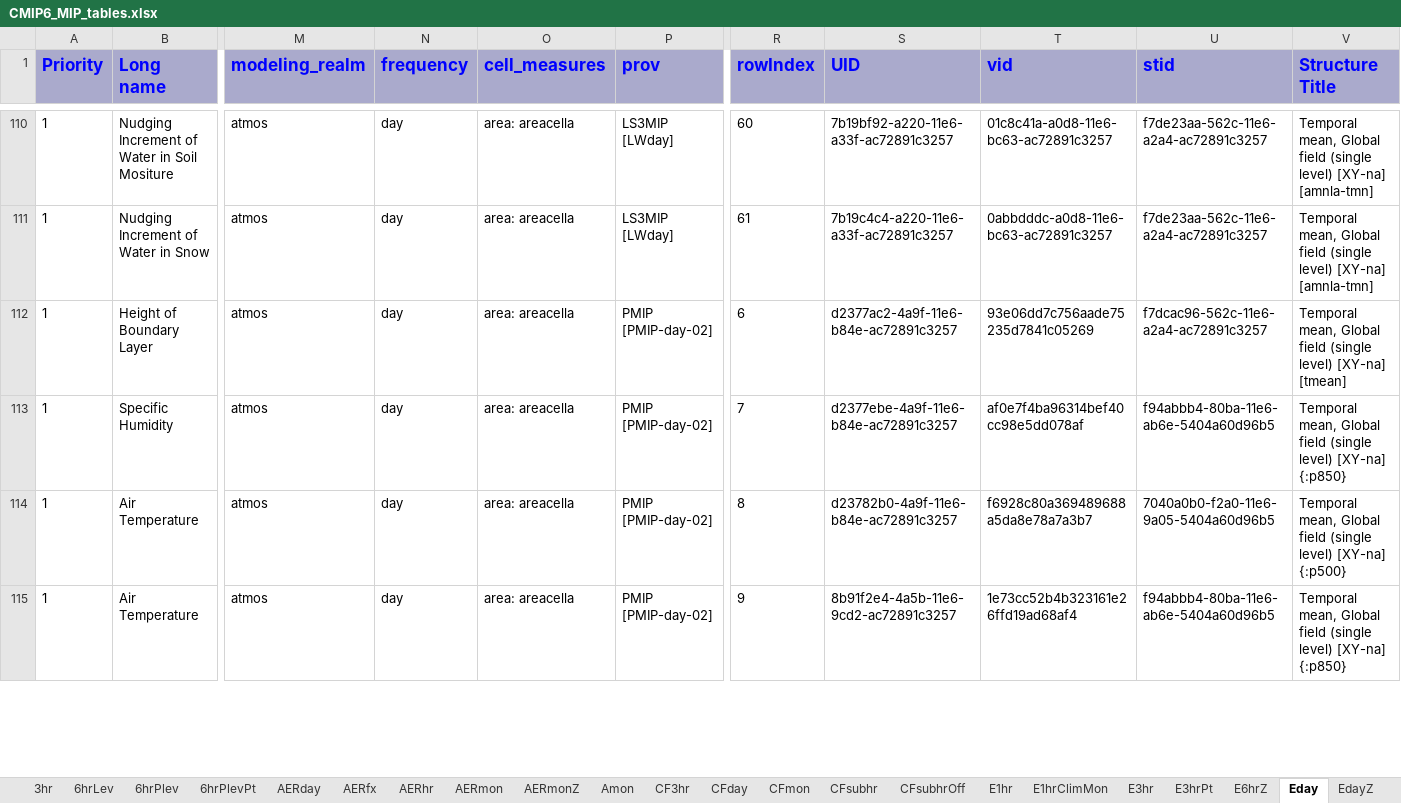
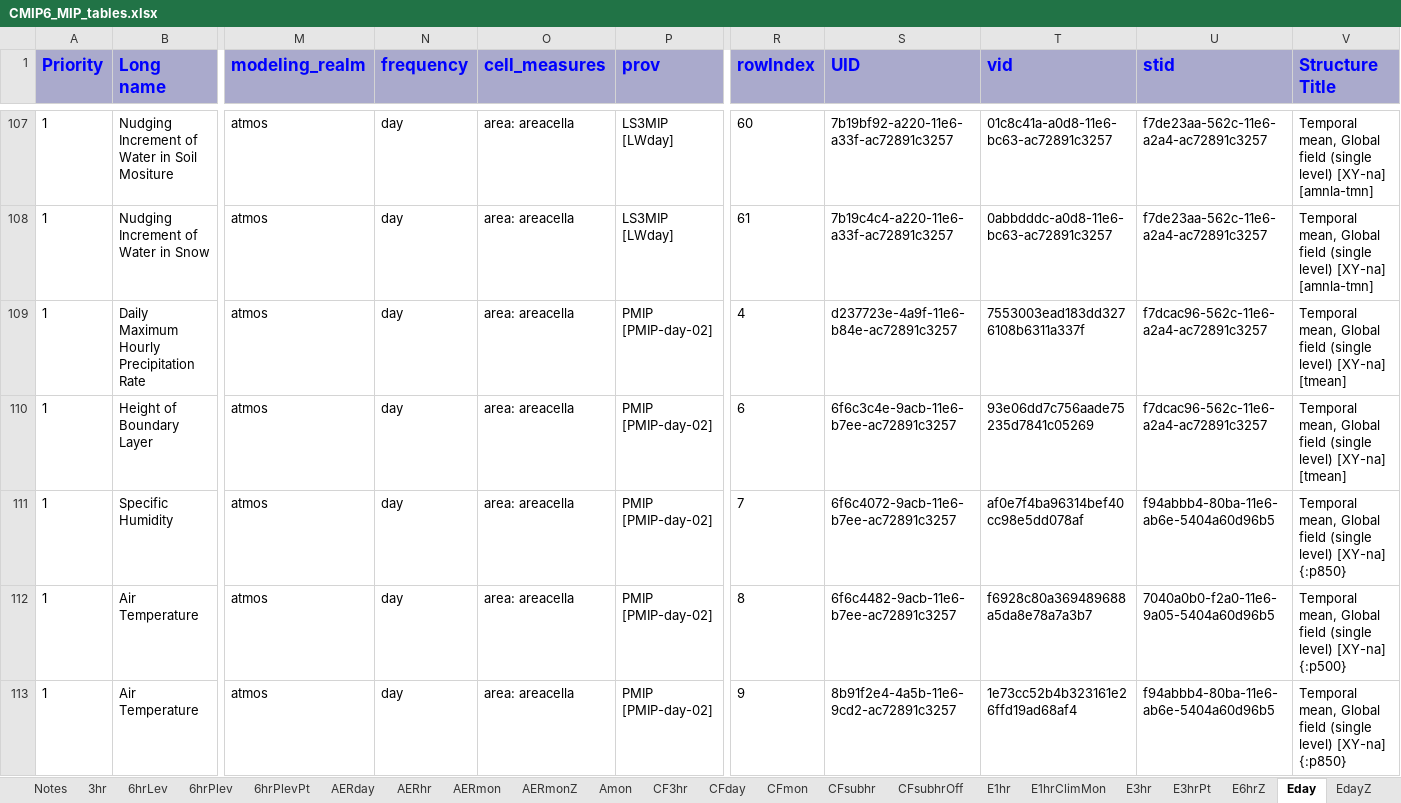
Before and after one commit to zklaus-cmip6/CMIP6dreq, an Excel workbook: dreqPy/docs/CMIP6_MIP_tables.xlsx, sheet Eday, drawn as a sheet; only a part is shown, gaps mark what is left out; values as stored, in another font and other column widths than the file's, no borders; addresses are those after the commit; rows hold the shown columns only; the diff covers the shown part only; the diff names each change by its address in the sheet, - before the commit and + after, or states it on an @@ line.

```diff
--- a/dreqPy/docs/CMIP6_MIP_tables.xlsx (sheet Eday)
+++ b/dreqPy/docs/CMIP6_MIP_tables.xlsx (sheet Eday)
-sheet tab: AERfx
+row 109: 1 | Daily Maximum Hourly Precipitation Rate | atmos | day | area: areacella | PMIP [PMIP-day-02] | 4 | d237723e-4a9f-11e6-b84e-ac72891c3257 | 7553003ead183dd3276108b6311a337f | f7dcac96-562c-11e6-a2a4-ac72891c3257 | Temporal mean, Global field (single level) [XY-na] [tmean]
-S110 (UID): d2377ac2-4a9f-11e6-b84e-ac72891c3257
+S110 (UID): 6f6c3c4e-9acb-11e6-b7ee-ac72891c3257
-S111 (UID): d2377ebe-4a9f-11e6-b84e-ac72891c3257
+S111 (UID): 6f6c4072-9acb-11e6-b7ee-ac72891c3257
-S112 (UID): d23782b0-4a9f-11e6-b84e-ac72891c3257
+S112 (UID): 6f6c4482-9acb-11e6-b7ee-ac72891c3257
```
Also changed, not shown: 3 removed rows and 16 edited cells elsewhere in this sheet, sheet Emon, sheet AERmon, sheet 6hrPlevPt, sheet 6hrPlev, sheet E3hrPt, sheet EmonZ, 18 more sheets, 5 other files.
